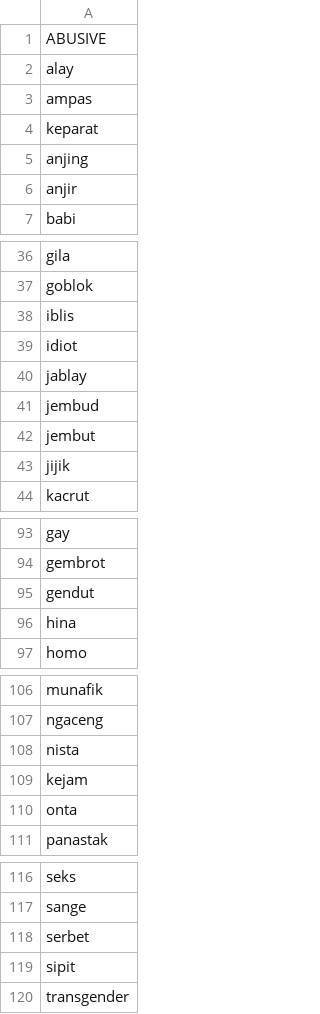
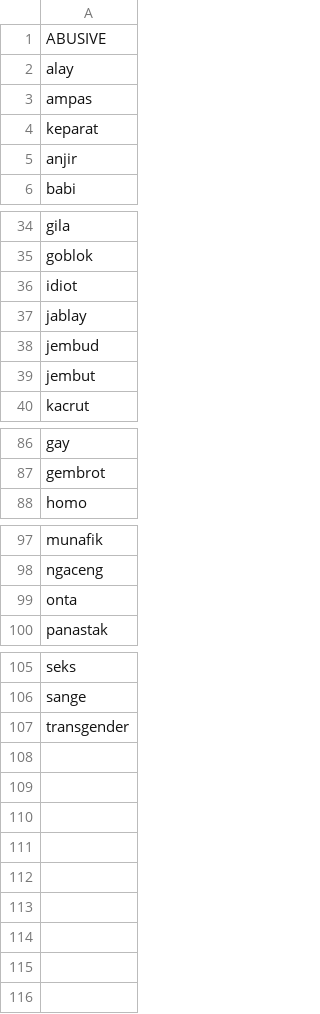
Before and after one commit to kidlink-bangkit/capstone-nlp-project, a CSV file: dirty_data/indoensian_abusive_word_dataset.csv, drawn as a sheet; only a part is shown, gaps mark what is left out; the diff covers the shown part only.

Commit message:
adjust abusive words

```diff
--- a/dirty_data/indoensian_abusive_word_dataset.csv
+++ b/dirty_data/indoensian_abusive_word_dataset.csv
@@ -4,3 +4,2 @@ ampas
 keparat
-anjing
 anjir
@@ -37,3 +35,2 @@ gila
 goblok
-iblis
 idiot
@@ -42,3 +39,2 @@ jembud
 jembut
-jijik
 kacrut
@@ -94,4 +87,2 @@ gay
 gembrot
-gendut
-hina
 homo
@@ -107,4 +98,2 @@ munafik
 ngaceng
-nista
-kejam
 onta
@@ -117,4 +106,2 @@ seks
 sange
-serbet
-sipit
 transgender
```
Also changed, not shown: 4 removed rows elsewhere in this file.
